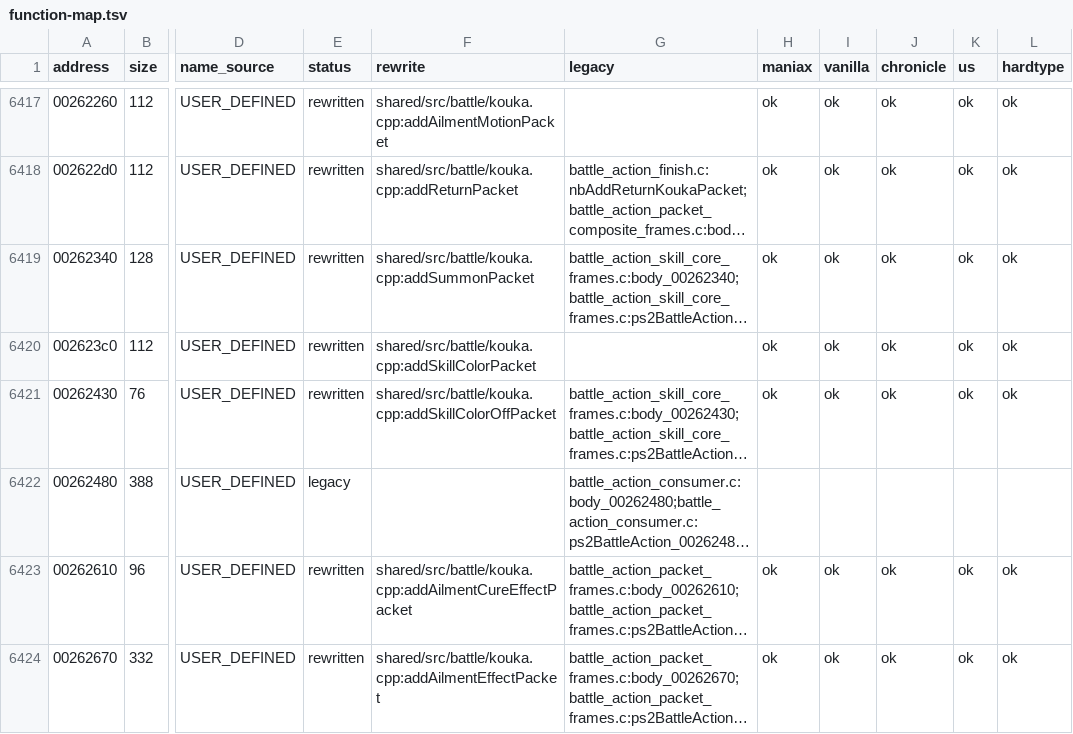
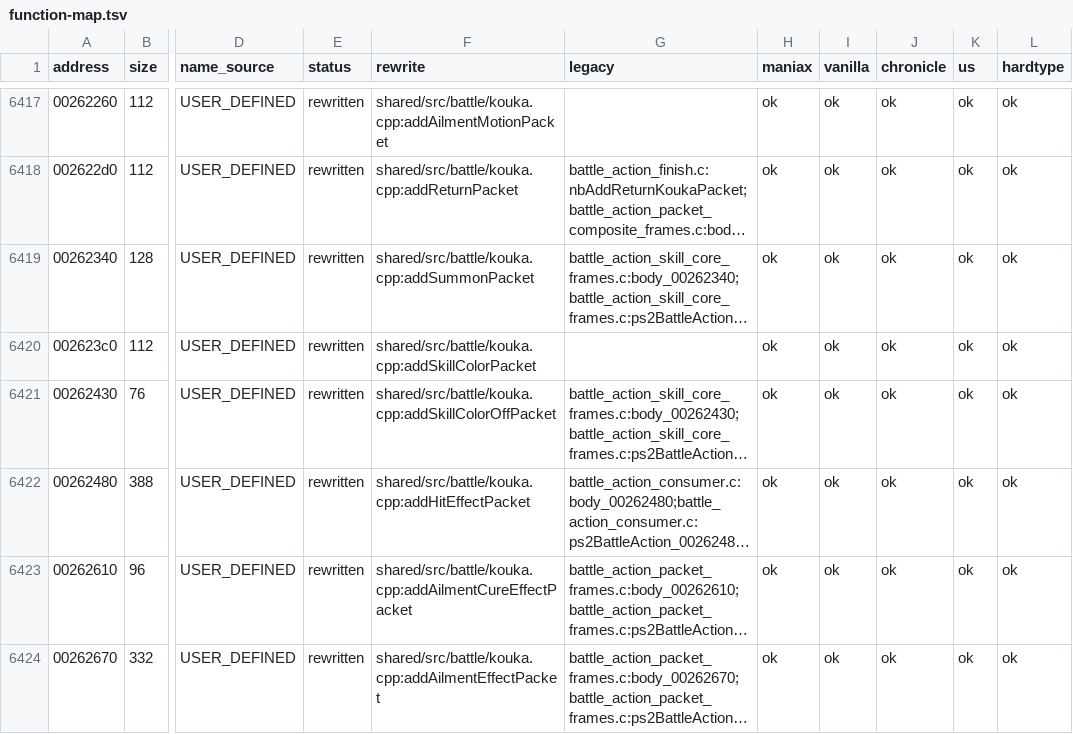
Before and after one commit to coregee/dds_recomp, a TSV file: nocturne/reference/function-map.tsv, drawn as a sheet; only a part is shown, gaps mark what is left out; long unchanged cells end in …; the diff names each change by its address in the sheet, - before the commit and + after, or states it on an @@ line.

```diff
--- a/nocturne/reference/function-map.tsv
+++ b/nocturne/reference/function-map.tsv
-E6422 (status): legacy
+E6422 (status): rewritten
-F6422 (rewrite): (empty)
+F6422 (rewrite): shared/src/battle/kouka.cpp:addHitEffectPacket
-H6422 (maniax): (empty)
+H6422 (maniax): ok
-I6422 (vanilla): (empty)
+I6422 (vanilla): ok
-J6422 (chronicle): (empty)
+J6422 (chronicle): ok
-K6422 (us): (empty)
+K6422 (us): ok
-L6422 (hardtype): (empty)
+L6422 (hardtype): ok
```
Also changed, not shown: nocturne/reference/verification/hardtype.tsv, nocturne/reference/verification/maniax.tsv, 17 other files.
